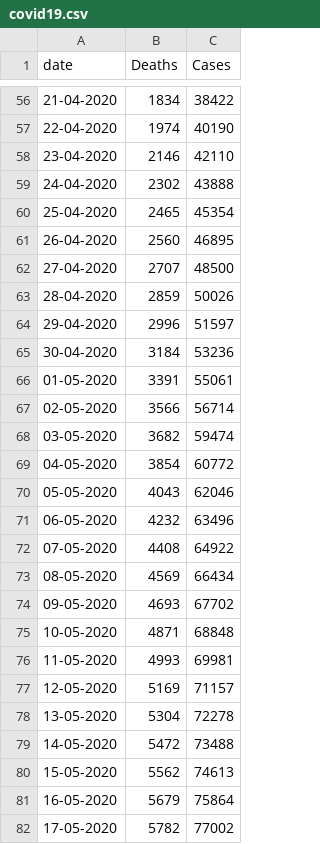
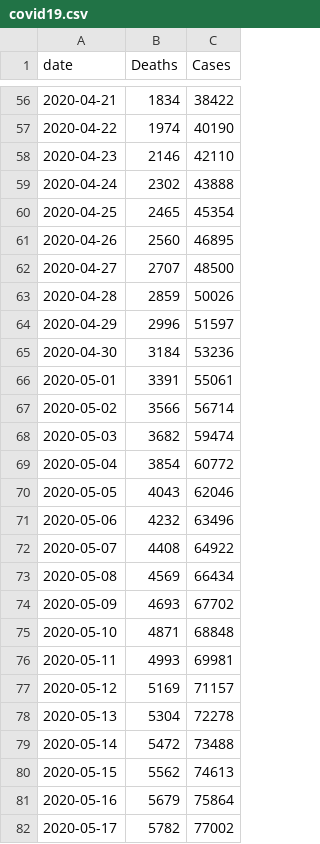
Before and after one commit to NJ1219/UofT-Project1, a CSV file: covid19.csv, drawn as a sheet; only a part is shown, gaps mark what is left out; the diff covers the shown part only.

Commit message:
fixed date column on csv

```diff
--- a/covid19.csv
+++ b/covid19.csv
@@ -56,27 +56,27 @@ date,Deaths,Cases
-21-04-2020,1834,38422
-22-04-2020,1974,40190
-23-04-2020,2146,42110
-24-04-2020,2302,43888
-25-04-2020,2465,45354
-26-04-2020,2560,46895
-27-04-2020,2707,48500
-28-04-2020,2859,50026
-29-04-2020,2996,51597
-30-04-2020,3184,53236
-01-05-2020,3391,55061
-02-05-2020,3566,56714
-03-05-2020,3682,59474
-04-05-2020,3854,60772
-05-05-2020,4043,62046
-06-05-2020,4232,63496
-07-05-2020,4408,64922
-08-05-2020,4569,66434
-09-05-2020,4693,67702
-10-05-2020,4871,68848
-11-05-2020,4993,69981
-12-05-2020,5169,71157
-13-05-2020,5304,72278
-14-05-2020,5472,73488
-15-05-2020,5562,74613
-16-05-2020,5679,75864
-17-05-2020,5782,77002
+2020-04-21,1834,38422
+2020-04-22,1974,40190
+2020-04-23,2146,42110
+2020-04-24,2302,43888
+2020-04-25,2465,45354
+2020-04-26,2560,46895
+2020-04-27,2707,48500
+2020-04-28,2859,50026
+2020-04-29,2996,51597
+2020-04-30,3184,53236
+2020-05-01,3391,55061
+2020-05-02,3566,56714
+2020-05-03,3682,59474
+2020-05-04,3854,60772
+2020-05-05,4043,62046
+2020-05-06,4232,63496
+2020-05-07,4408,64922
+2020-05-08,4569,66434
+2020-05-09,4693,67702
+2020-05-10,4871,68848
+2020-05-11,4993,69981
+2020-05-12,5169,71157
+2020-05-13,5304,72278
+2020-05-14,5472,73488
+2020-05-15,5562,74613
+2020-05-16,5679,75864
+2020-05-17,5782,77002
```
Also changed, not shown: 98 edited cells elsewhere in this file.
